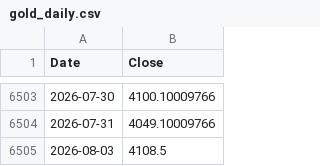
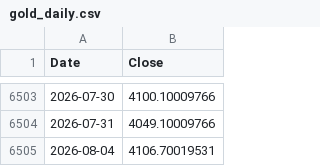
Before and after one commit to rkarim25/Guarded-levered-SP, a CSV file: gold_daily.csv, drawn as a sheet; only a part is shown, gaps mark what is left out; removed rows and columns are numbered as before the commit, all else as after; the diff names each change by its address in the sheet, - before the commit and + after, or states it on an @@ line.

```diff
--- a/gold_daily.csv
+++ b/gold_daily.csv
-row 6505: 2026-08-03 | 4108.5
+row 6505: 2026-08-04 | 4106.70019531
```
Also changed, not shown: dax_daily.csv, lqq3_daily.csv, 18 other files.
